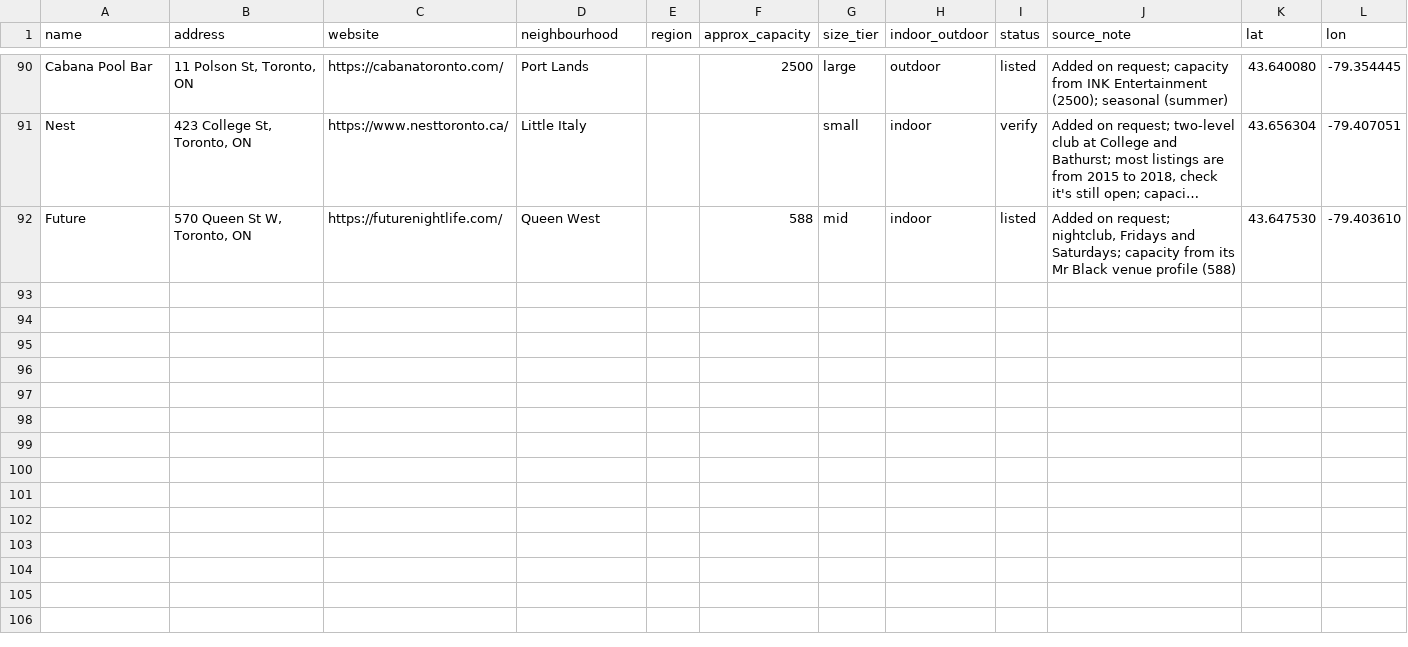
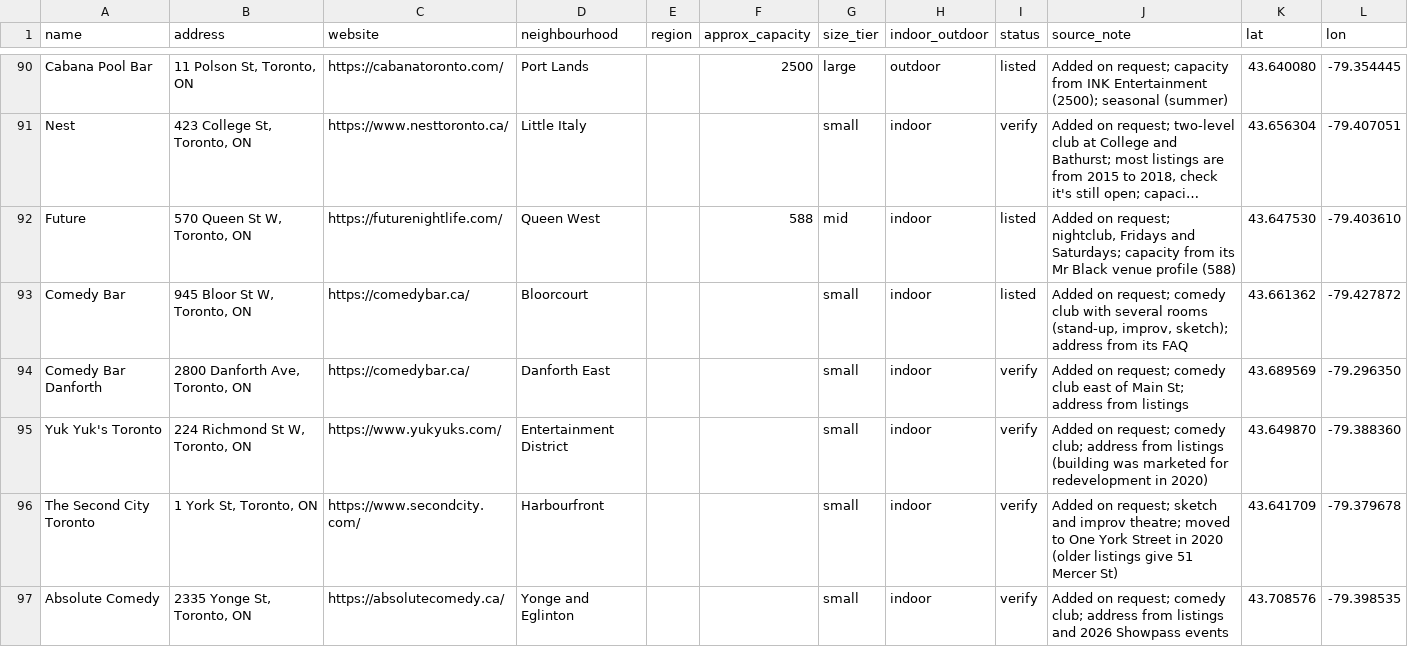
Before and after one commit to calvincheungg/beatmap, a CSV file: src/data/toronto_music_venues.csv, drawn as a sheet; only a part is shown, gaps mark what is left out; long unchanged cells end in …; the diff covers the shown part only; the diff names each change by its address in the sheet, - before the commit and + after, or states it on an @@ line.

Commit message:
Add comedy venues and their show listings
- Venues: Comedy Bar (Bloor and Danforth), Yuk Yuk's, The Second City,
  Absolute Comedy, The Corner, Backroom, SoCap, and Sweet Action Theatre
  and Society Clubhouse for Bad Dog Theatre's shows
- New readers: Comedy Bar's show pages (cached), Yuk Yuk's club page,
  Bad Dog's What's On list filed under the theatre each show is at
- Settings for existing readers: The Corner (Squarespace), Backroom and
  The Second City (schema.org), Absolute Comedy (Showpass, Toronto only),
  SoCap (Eventbrite, Comedy by default)
- schema.org reader: give each performance on a page its own id, and
  skip show pages that return 404

```diff
--- a/src/data/toronto_music_venues.csv
+++ b/src/data/toronto_music_venues.csv
+row 93: Comedy Bar | 945 Bloor St W, Toronto, ON | https://comedybar.ca/ | Bloorcourt |  |  | small | indoor | listed | Added on request; comedy club with several rooms (stand-up, improv, sketch); address from its FAQ | 43.661362 | -79.427872
+row 94: Comedy Bar Danforth | 2800 Danforth Ave, Toronto, ON | https://comedybar.ca/ | Danforth East |  |  | small | indoor | verify | Added on request; comedy club east of Main St; address from listings | 43.689569 | -79.296350
+row 95: Yuk Yuk's Toronto | 224 Richmond St W, Toronto, ON | https://www.yukyuks.com/ | Entertainment District |  |  | small | indoor | verify | Added on request; comedy club; address from listings (building was marketed for redevelopment in 2020) | 43.649870 | -79.388360
+row 96: The Second City Toronto | 1 York St, Toronto, ON | https://www.secondcity.com/ | Harbourfront |  |  | small | indoor | verify | Added on request; sketch and improv theatre; moved to One York Street in 2020 (older listings give 51 Mercer St) | 43.641709 | -79.379678
+row 97: Absolute Comedy | 2335 Yonge St, Toronto, ON | https://absolutecomedy.ca/ | Yonge and Eglinton |  |  | small | indoor | verify | Added on request; comedy club; address from listings and 2026 Showpass events | 43.708576 | -79.398535
```
Also changed, not shown: 5 added rows elsewhere in this file, 11 other files.
